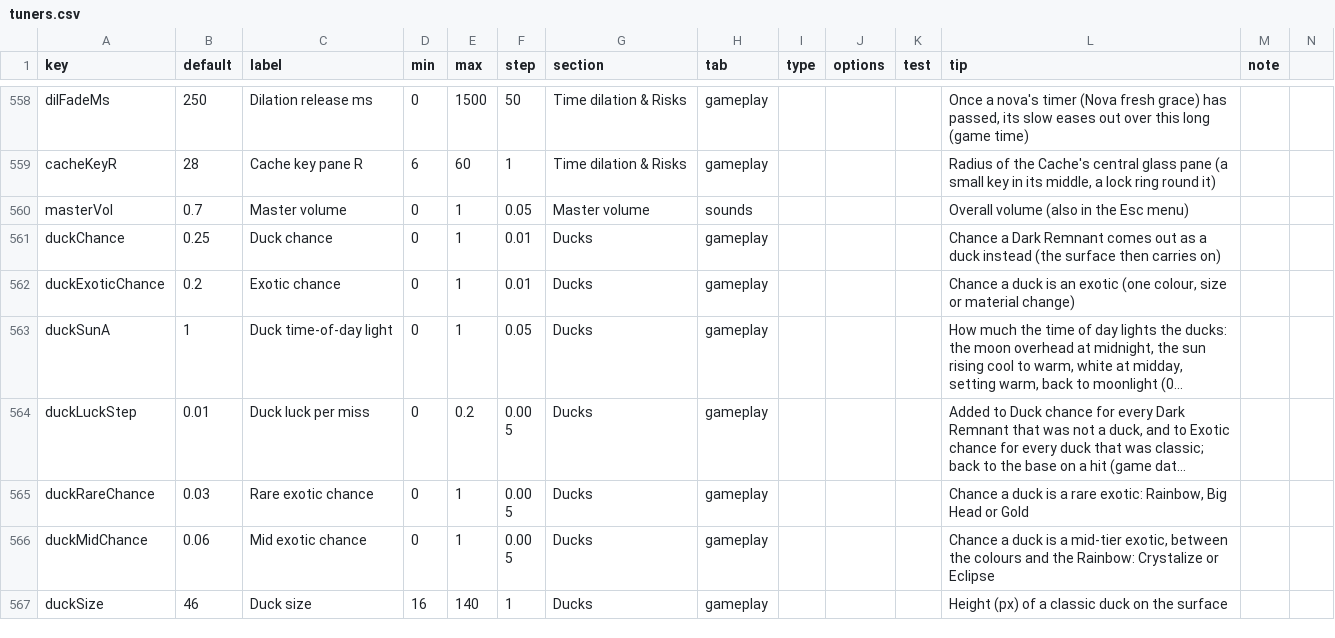
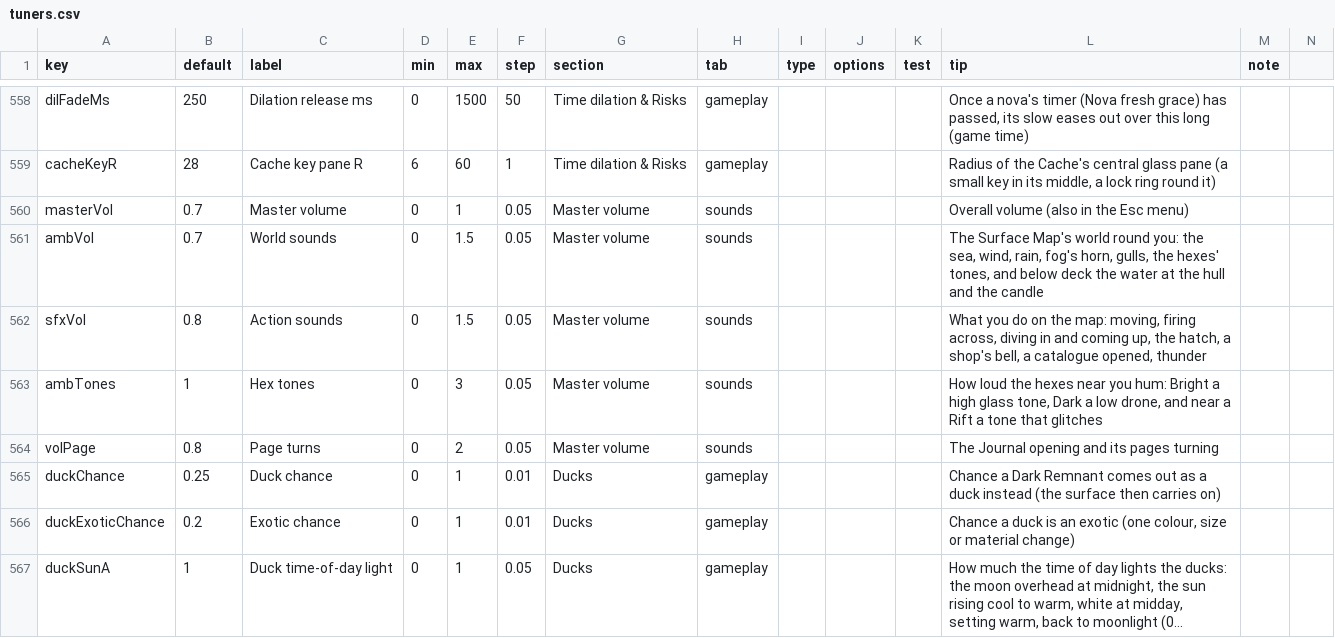
Before and after one commit to jamesmhoag/infinitelight, a CSV file: content/tuners.csv, drawn as a sheet; only a part is shown, gaps mark what is left out; the shorter side is filled out with more unchanged rows; long unchanged cells end in …; the diff names each change by its address in the sheet, - before the commit and + after, or states it on an @@ line.

```diff
--- a/content/tuners.csv
+++ b/content/tuners.csv
+row 561: ambVol | 0.7 | World sounds | 0 | 1.5 | 0.05 | Master volume | sounds |  |  |  | The Surface Map's world round you: the sea, wind, rain, fog's horn, gulls, the hexes' tones, and below deck the water at the hull and the candle
+row 562: sfxVol | 0.8 | Action sounds | 0 | 1.5 | 0.05 | Master volume | sounds |  |  |  | What you do on the map: moving, firing across, diving in and coming up, the hatch, a shop's bell, a catalogue opened, thunder
+row 563: ambTones | 1 | Hex tones | 0 | 3 | 0.05 | Master volume | sounds |  |  |  | How loud the hexes near you hum: Bright a high glass tone, Dark a low drone, and near a Rift a tone that glitches
+row 564: volPage | 0.8 | Page turns | 0 | 2 | 0.05 | Master volume | sounds |  |  |  | The Journal opening and its pages turning
```
Also changed, not shown: 6 other files.
